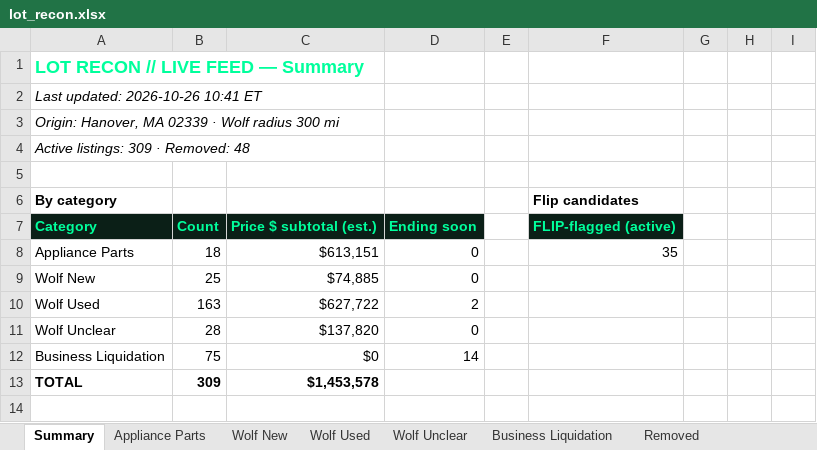
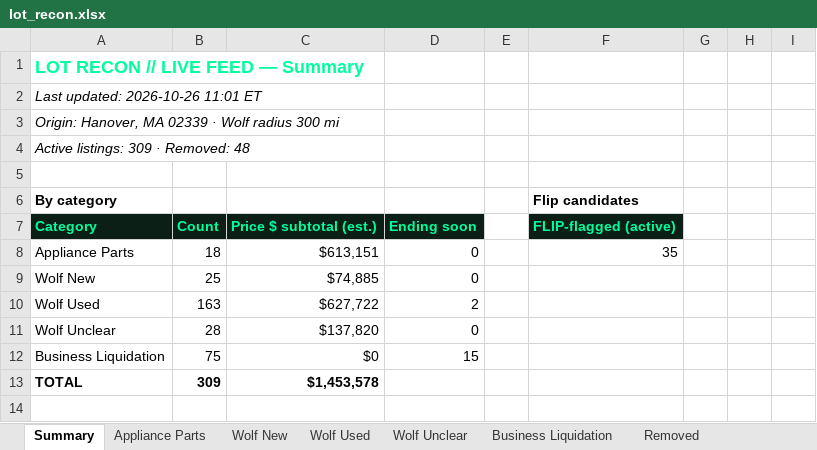
Before and after one commit to theequipmentpark/lot-recon, an Excel workbook: lot_recon.xlsx, sheet Summary, drawn as a sheet; only a part is shown; values as stored, in another font and other column widths than the file's, no borders; the diff names each change by its address in the sheet, - before the commit and + after, or states it on an @@ line.

```diff
--- a/lot_recon.xlsx (sheet Summary)
+++ b/lot_recon.xlsx (sheet Summary)
-A2: Last updated: 2026-10-26 10:41 ET
+A2: Last updated: 2026-10-26 11:01 ET
-D12: 14
+D12: 15
```
Also changed, not shown: sheet Removed, sheet Business Liquidation, 1 other file.
